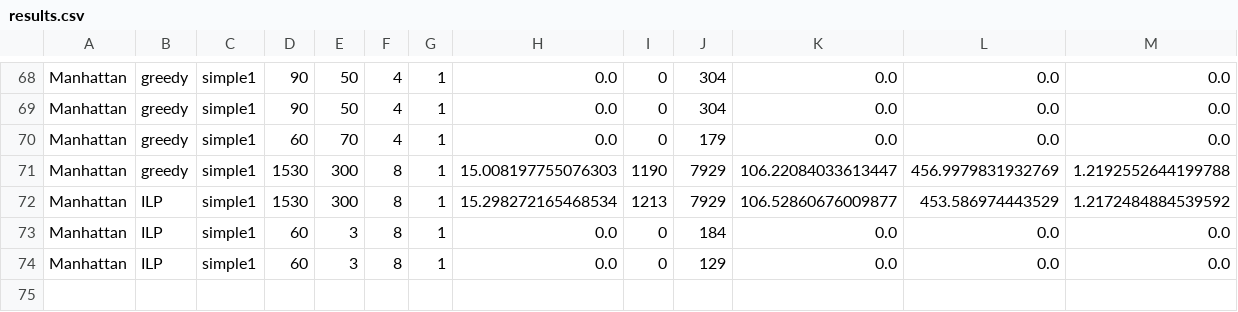
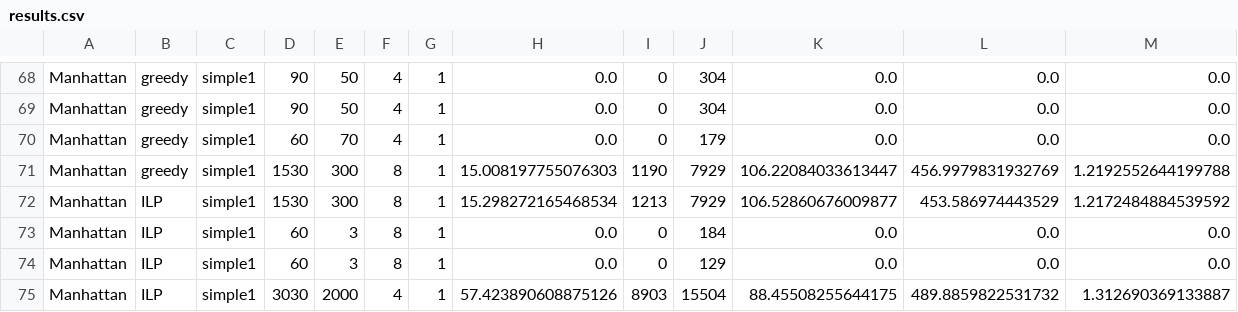
Before and after one commit to Leot6/AMoD, a CSV file: output/results.csv, drawn as a sheet; only a part is shown, gaps mark what is left out; rows hold the shown columns only; the diff names each change by its address in the sheet, - before the commit and + after, or states it on an @@ line.

```diff
--- a/output/results.csv
+++ b/output/results.csv
+row 75: Manhattan | ILP | simple1 | 3030 | 2000 | 4 | 1 | 57.423890608875126 | 8903 | 15504 | 88.45508255644175 | 489.8859822531732 | 1.312690369133887
```
Also changed, not shown: 21 other files.
